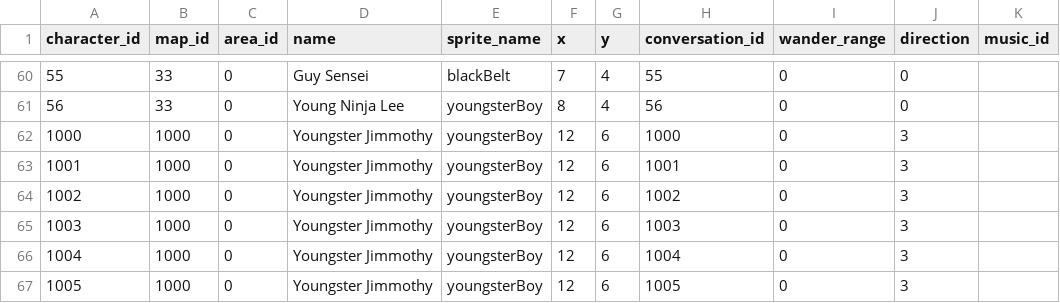
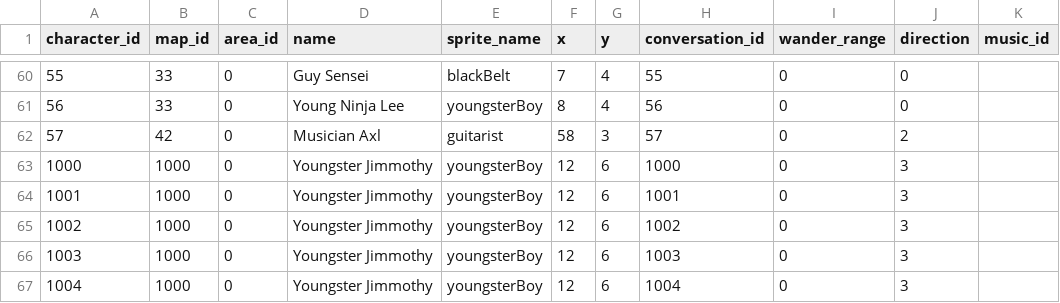
Before and after one commit to Jake-L/PokemonOceanBlue, a CSV file: src/rawdata/characters.csv, drawn as a sheet; only a part is shown, gaps mark what is left out; the shorter side is filled out with more unchanged rows; the diff names each change by its address in the sheet, - before the commit and + after, or states it on an @@ line.

Commit message:
added characters

```diff
--- a/src/rawdata/characters.csv
+++ b/src/rawdata/characters.csv
+row 62: 57 | 42 | 0 | Musician Axl | guitarist | 58 | 3 | 57 | 0 | 2
```
Also changed, not shown: src/rawdata/battle.csv, src/rawdata/conversation.csv.
